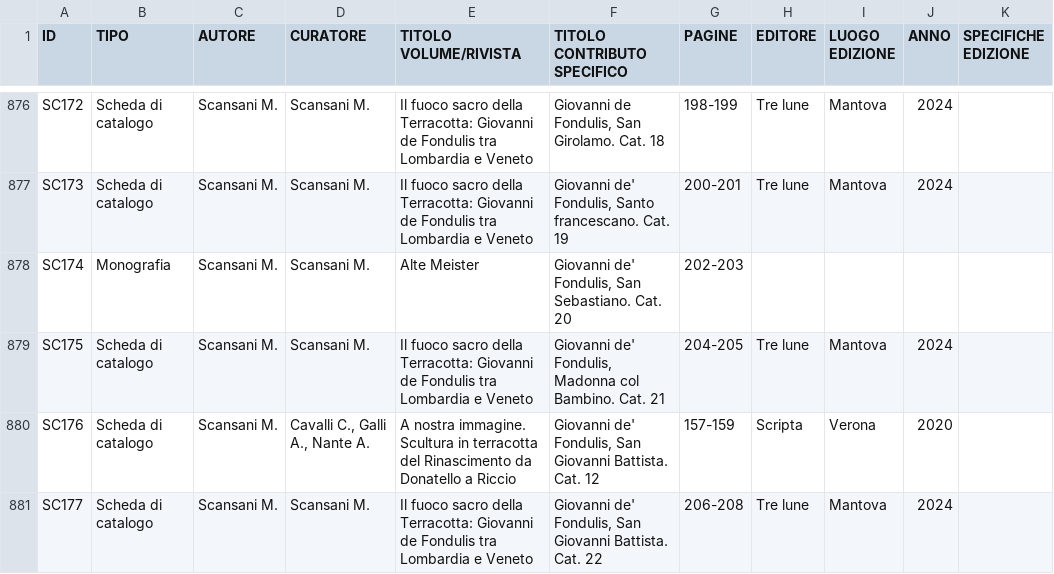
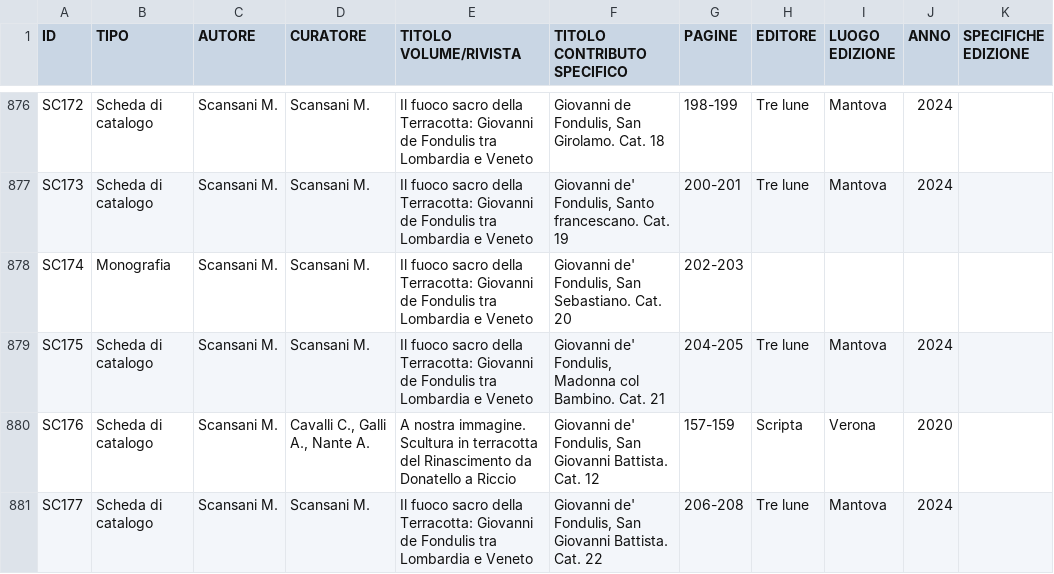
Before and after one commit to c-re-te/docs, a CSV file: open-data/biblio.csv, drawn as a sheet; only a part is shown, gaps mark what is left out; the diff covers the shown part only; the diff names each change by its address in the sheet, - before the commit and + after, or states it on an @@ line.

Commit message:
upd data

```diff
--- a/open-data/biblio.csv
+++ b/open-data/biblio.csv
-E878 (TITOLO VOLUME/RIVISTA): Alte Meister
+E878 (TITOLO VOLUME/RIVISTA): Il fuoco sacro della Terracotta: Giovanni de Fondulis tra Lombardia e Veneto
```
Also changed, not shown: 1 added row and 1 edited cell elsewhere in this file, 1 other file.
